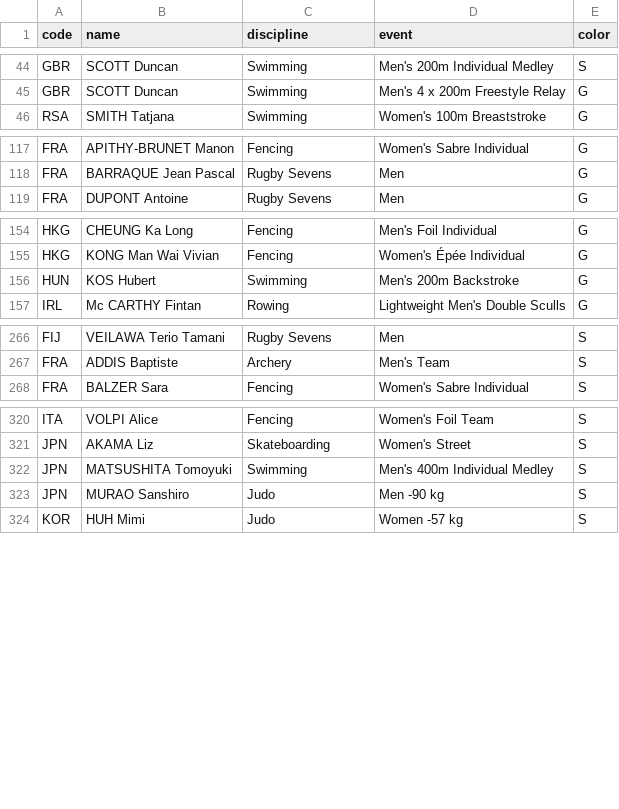
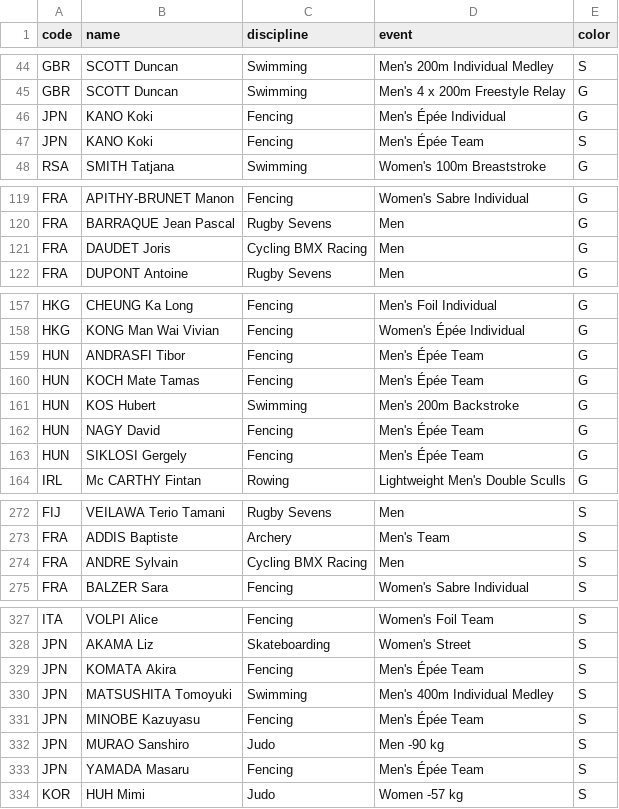
Before and after one commit to taniki/paris2024-data, a CSV file: datasets/medals.csv, drawn as a sheet; only a part is shown, gaps mark what is left out; the diff covers the shown part only.

```diff
--- a/datasets/medals.csv
+++ b/datasets/medals.csv
@@ -45,2 +45,4 @@ GBR,SCOTT Duncan,Swimming,Men's 200m Individual Medley,S
 GBR,SCOTT Duncan,Swimming,Men's 4 x 200m Freestyle Relay,G
+JPN,KANO Koki,Fencing,Men's Épée Individual,G
+JPN,KANO Koki,Fencing,Men's Épée Team,S
 RSA,SMITH Tatjana,Swimming,Women's 100m Breaststroke,G
@@ -118,2 +120,3 @@ FRA,APITHY-BRUNET Manon,Fencing,Women's Sabre Individual,G
 FRA,BARRAQUE Jean Pascal,Rugby Sevens,Men,G
+FRA,DAUDET Joris,Cycling BMX Racing,Men,G
 FRA,DUPONT Antoine,Rugby Sevens,Men,G
@@ -155,3 +158,7 @@ HKG,CHEUNG Ka Long,Fencing,Men's Foil Individual,G
 HKG,KONG Man Wai Vivian,Fencing,Women's Épée Individual,G
+HUN,ANDRASFI Tibor,Fencing,Men's Épée Team,G
+HUN,KOCH Mate Tamas,Fencing,Men's Épée Team,G
 HUN,KOS Hubert,Swimming,Men's 200m Backstroke,G
+HUN,NAGY David,Fencing,Men's Épée Team,G
+HUN,SIKLOSI Gergely,Fencing,Men's Épée Team,G
 IRL,Mc CARTHY Fintan,Rowing,Lightweight Men's Double Sculls,G
@@ -267,2 +273,3 @@ FIJ,VEILAWA Terio Tamani,Rugby Sevens,Men,S
 FRA,ADDIS Baptiste,Archery,Men's Team,S
+FRA,ANDRE Sylvain,Cycling BMX Racing,Men,S
 FRA,BALZER Sara,Fencing,Women's Sabre Individual,S
@@ -321,4 +328,7 @@ ITA,VOLPI Alice,Fencing,Women's Foil Team,S
 JPN,AKAMA Liz,Skateboarding,Women's Street,S
+JPN,KOMATA Akira,Fencing,Men's Épée Team,S
 JPN,MATSUSHITA Tomoyuki,Swimming,Men's 400m Individual Medley,S
+JPN,MINOBE Kazuyasu,Fencing,Men's Épée Team,S
 JPN,MURAO Sanshiro,Judo,Men -90 kg,S
+JPN,YAMADA Masaru,Fencing,Men's Épée Team,S
 KOR,HUH Mimi,Judo,Women -57 kg,S
```
Also changed, not shown: 1 added row elsewhere in this file, datasets/medal_countries.long.auto.csv, datasets/medal_countries.wide.auto.csv, 1 other file.
